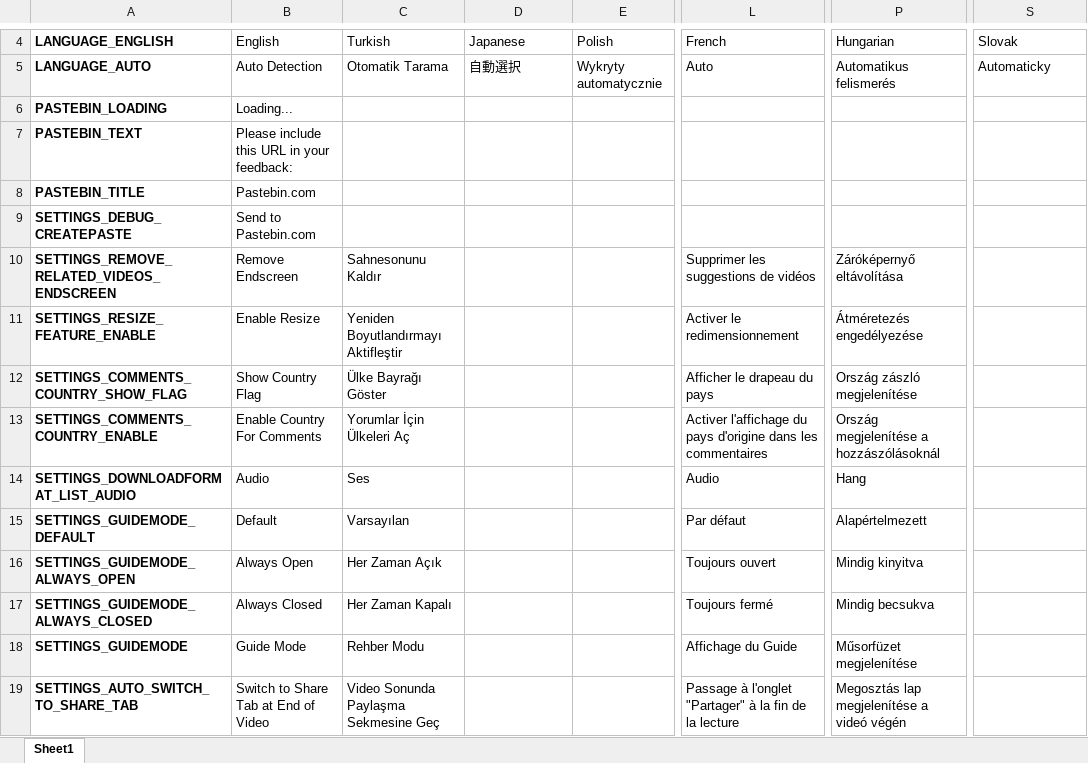
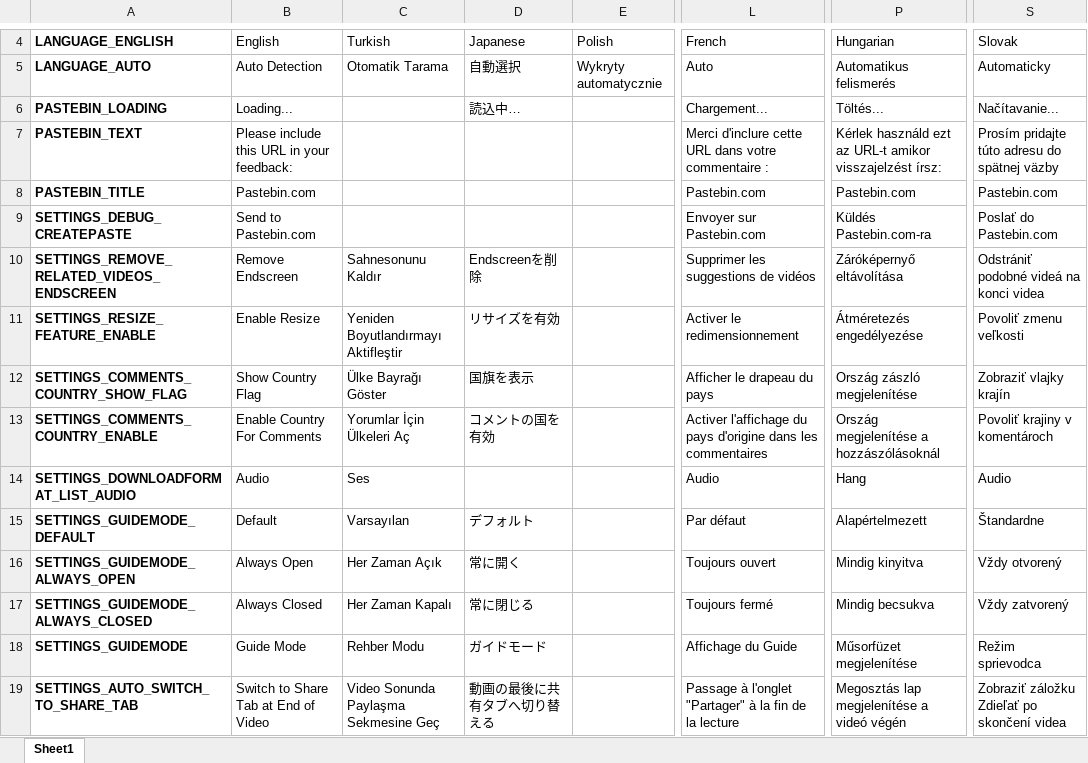
Before and after one commit to YePpHa/YouTubeCenter, an Excel workbook: Translation.xlsx, sheet Sheet1, drawn as a sheet; only a part is shown, gaps mark what is left out; values as stored, in another font and other column widths than the file's, no borders; conditional formats not drawn; the diff covers the shown part only; the diff names each change by its address in the sheet, - before the commit and + after, or states it on an @@ line.

Commit message:
Updated translations.

```diff
--- a/Translation.xlsx (sheet Sheet1)
+++ b/Translation.xlsx (sheet Sheet1)
-D6: (empty)
+D6: 読込中…
-L6: (empty)
+L6: Chargement...
-P6: (empty)
+P6: Töltés...
-S6: (empty)
+S6: Načítavanie...
-L7: (empty)
+L7: Merci d'inclure cette URL dans votre commentaire :
-P7: (empty)
+P7: Kérlek használd ezt az URL-t amikor visszajelzést írsz:
-S7: (empty)
+S7: Prosím pridajte túto adresu do spätnej väzby
-L8: (empty)
+L8: Pastebin.com
-P8: (empty)
+P8: Pastebin.com
-S8: (empty)
+S8: Pastebin.com
-L9: (empty)
+L9: Envoyer sur Pastebin.com
-P9: (empty)
+P9: Küldés Pastebin.com-ra
-S9: (empty)
+S9: Poslať do Pastebin.com
-D10: (empty)
+D10: Endscreenを削除
-S10: (empty)
+S10: Odstrániť podobné videá na konci videa
-D11: (empty)
+D11: リサイズを有効
-S11: (empty)
+S11: Povoliť zmenu veľkosti
-D12: (empty)
+D12: 国旗を表示
-S12: (empty)
+S12: Zobraziť vlajky krajín
-D13: (empty)
+D13: コメントの国を有効
-S13: (empty)
+S13: Povoliť krajiny v komentároch
-S14: (empty)
+S14: Audio
-D15: (empty)
+D15: デフォルト
-S15: (empty)
+S15: Štandardne
-D16: (empty)
+D16: 常に開く
-S16: (empty)
+S16: Vždy otvorený
-D17: (empty)
+D17: 常に閉じる
-S17: (empty)
+S17: Vždy zatvorený
-D18: (empty)
+D18: ガイドモード
-S18: (empty)
+S18: Režim sprievodca
-D19: (empty)
+D19: 動画の最後に共有タブへ切り替える
-S19: (empty)
+S19: Zobraziť záložku Zdieľať po skončení videa
```
Also changed, not shown: 117 edited cells elsewhere in this sheet, 1 other file.
